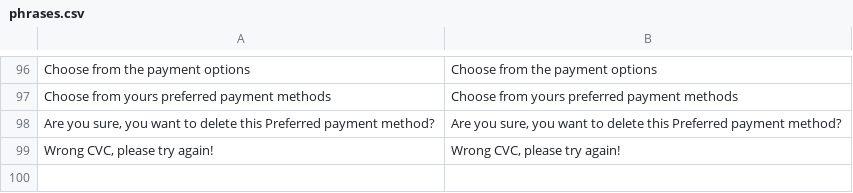
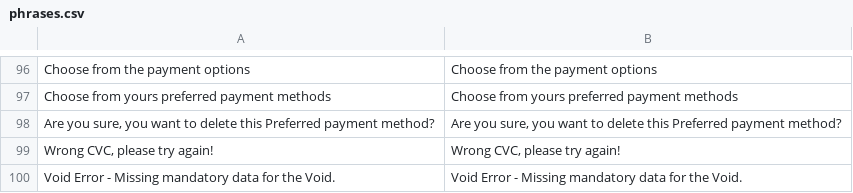
Before and after one commit to vruda/safecharge_magento_v2, a CSV file: i18n/phrases.csv, drawn as a sheet; only a part is shown, gaps mark what is left out.

Commit message:
* Generate invoices for the Partial Settles from CPanel. * Fix for the Void of Partial Settle.

```diff
--- a/i18n/phrases.csv
+++ b/i18n/phrases.csv
@@ -99 +99,2 @@
 "Wrong CVC, please try again!","Wrong CVC, please try again!"
+"Void Error - Missing mandatory data for the Void.","Void Error - Missing mandatory data for the Void."
```
Also changed, not shown: 9 other files.
